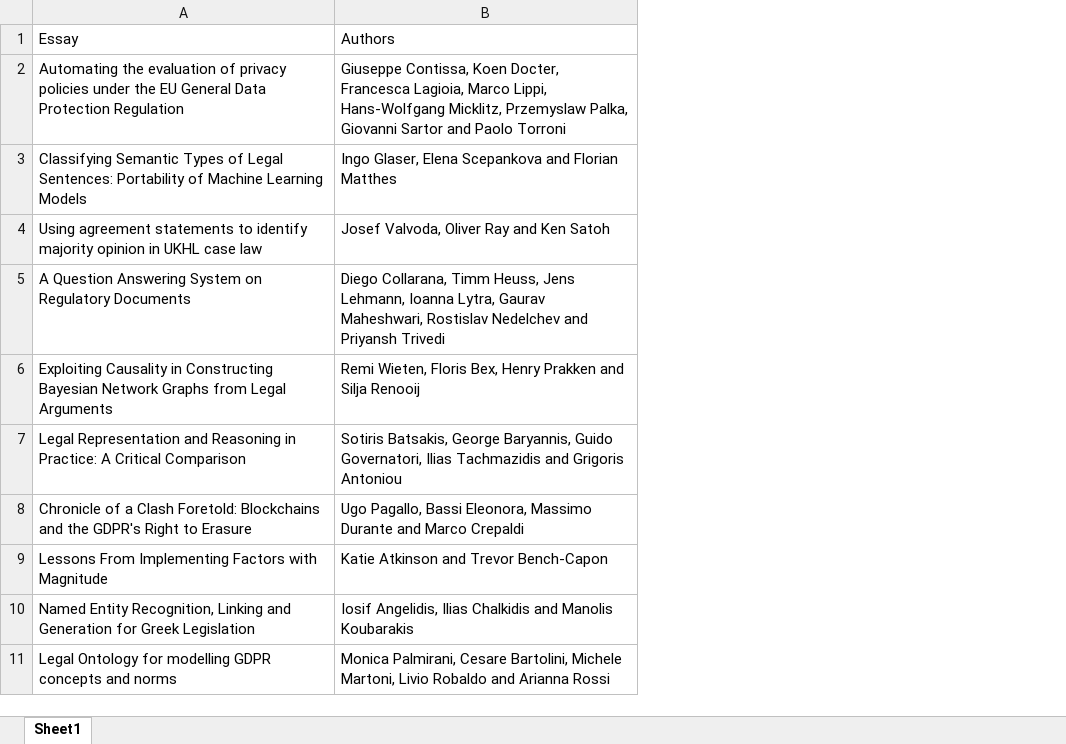
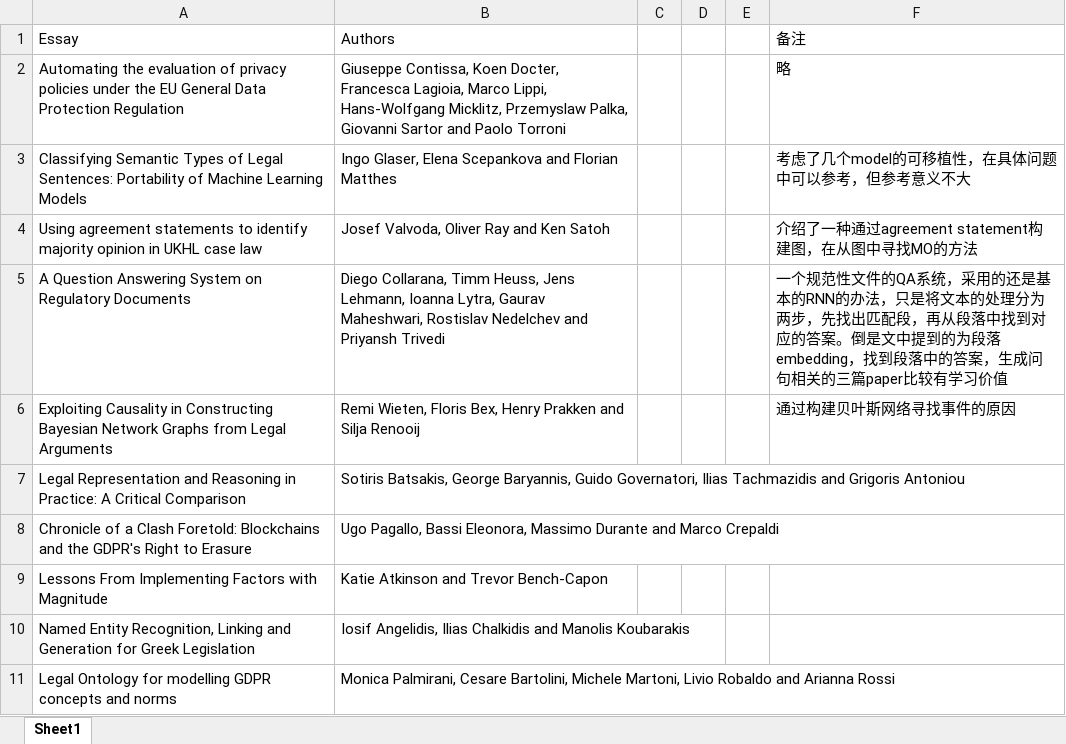
Before and after one commit to APTX-4869-MDZZ/kb-paper, an Excel workbook: paperlist.xlsx, sheet Sheet1, drawn as a sheet; only a part is shown; values as stored, in another font and other column widths than the file's, no cell formats; the diff names each change by its address in the sheet, - before the commit and + after, or states it on an @@ line.

```diff
--- a/paperlist.xlsx (sheet Sheet1)
+++ b/paperlist.xlsx (sheet Sheet1)
+column C, empty
+column D, empty
+column E, empty
+column F, rows 1-6: 备注 | 略 | 考虑了几个model的可移植性，在具体问题中可以参考，但参考意义不大 | 介绍了一种通过agreement statement构建图，在从图中寻找MO的方法 | 一个规范性文件的QA系统，采用的还是基本的RNN的办法，只是将文本的处理分为两步，先找出匹配段，再从段落中找到对应的答案。倒是文中提到的为段落embedding，找到段落中的答案，生成问句相关的三篇paper比较有学习价值 | 通过构建贝叶斯网络寻找事件的原因
```
Also changed, not shown: cell formats, 6 other files.
